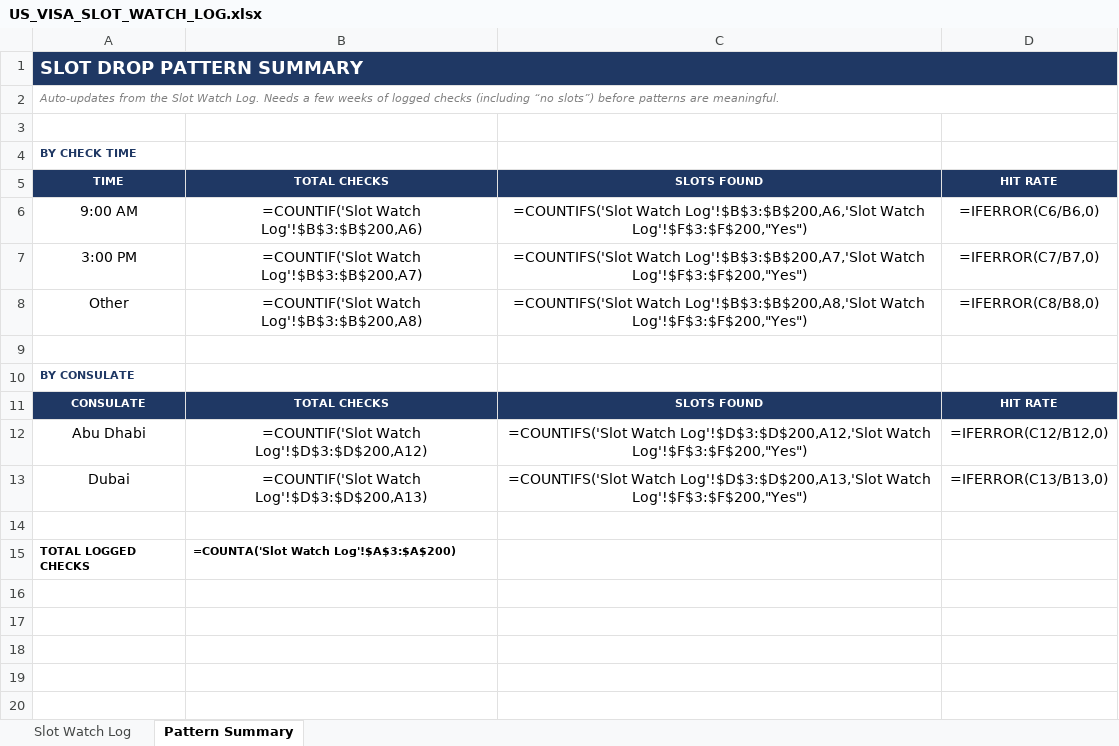
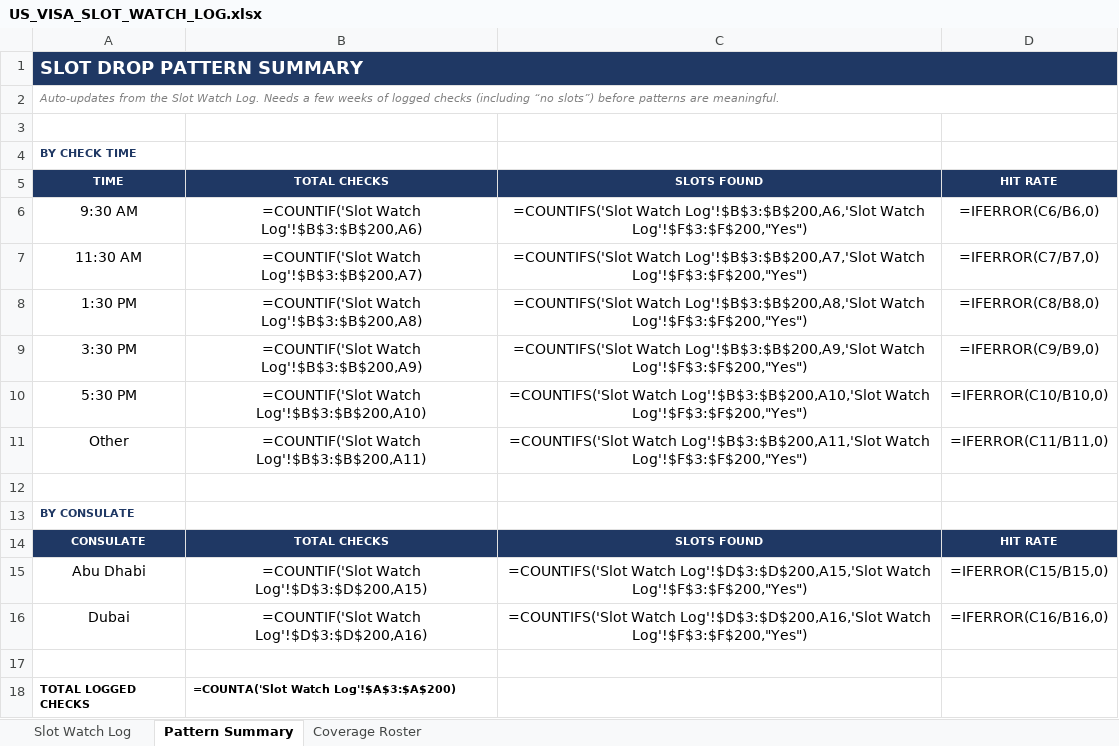
Before and after one commit to btravnook1216-source/teamAutomation, an Excel workbook: trackers/US_VISA_SLOT_WATCH_LOG.xlsx, sheet Pattern Summary, drawn as a sheet; values as stored, in another font and other column widths than the file's, no borders; formulas without a stored value are shown as written; addresses are those after the commit; the diff names each change by its address in the sheet, - before the commit and + after, or states it on an @@ line.

```diff
--- a/trackers/US_VISA_SLOT_WATCH_LOG.xlsx (sheet Pattern Summary)
+++ b/trackers/US_VISA_SLOT_WATCH_LOG.xlsx (sheet Pattern Summary)
+sheet tab: Coverage Roster
-A6: 9:00 AM
+A6: 9:30 AM
-A7: 3:00 PM
+A7: 11:30 AM
+row 8: 1:30 PM | =COUNTIF('Slot Watch Log'!$B$3:$B$200,A8) | =COUNTIFS('Slot Watch Log'!$B$3:$B$200,A8,'Slot Watch Log'!$F$3:$F$200,"Yes") | =IFERROR(C8/B8,0)
+row 9: 3:30 PM | =COUNTIF('Slot Watch Log'!$B$3:$B$200,A9) | =COUNTIFS('Slot Watch Log'!$B$3:$B$200,A9,'Slot Watch Log'!$F$3:$F$200,"Yes") | =IFERROR(C9/B9,0)
+row 10: 5:30 PM | =COUNTIF('Slot Watch Log'!$B$3:$B$200,A10) | =COUNTIFS('Slot Watch Log'!$B$3:$B$200,A10,'Slot Watch Log'!$F$3:$F$200,"Yes") | =IFERROR(C10/B10,0)
-B11: =COUNTIF('Slot Watch Log'!$B$3:$B$200,A8)
+B11: =COUNTIF('Slot Watch Log'!$B$3:$B$200,A11)
-C11: =COUNTIFS('Slot Watch Log'!$B$3:$B$200,A8,'Slot Watch Log'!$F$3:$F$200,"Yes")
+C11: =COUNTIFS('Slot Watch Log'!$B$3:$B$200,A11,'Slot Watch Log'!$F$3:$F$200,"Yes")
-D11: =IFERROR(C8/B8,0)
+D11: =IFERROR(C11/B11,0)
-B15: =COUNTIF('Slot Watch Log'!$D$3:$D$200,A12)
+B15: =COUNTIF('Slot Watch Log'!$D$3:$D$200,A15)
-C15: =COUNTIFS('Slot Watch Log'!$D$3:$D$200,A12,'Slot Watch Log'!$F$3:$F$200,"Yes")
+C15: =COUNTIFS('Slot Watch Log'!$D$3:$D$200,A15,'Slot Watch Log'!$F$3:$F$200,"Yes")
-D15: =IFERROR(C12/B12,0)
+D15: =IFERROR(C15/B15,0)
-B16: =COUNTIF('Slot Watch Log'!$D$3:$D$200,A13)
+B16: =COUNTIF('Slot Watch Log'!$D$3:$D$200,A16)
-C16: =COUNTIFS('Slot Watch Log'!$D$3:$D$200,A13,'Slot Watch Log'!$F$3:$F$200,"Yes")
+C16: =COUNTIFS('Slot Watch Log'!$D$3:$D$200,A16,'Slot Watch Log'!$F$3:$F$200,"Yes")
-D16: =IFERROR(C13/B13,0)
+D16: =IFERROR(C16/B16,0)
```
Also changed, not shown: 1 other file.
